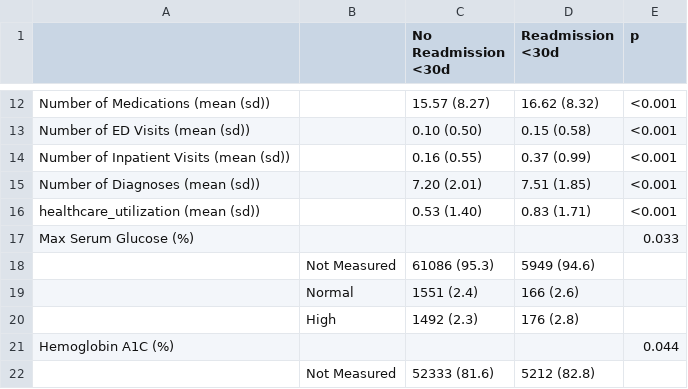
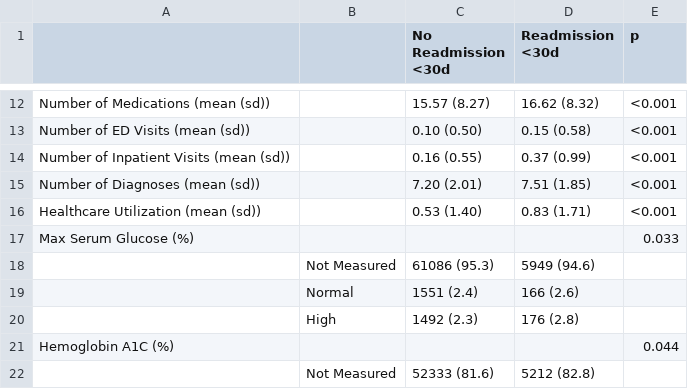
Before and after one commit to jwaring8/BST260-Final-Project, a CSV file: docs/myTable.csv, drawn as a sheet; only a part is shown, gaps mark what is left out.

```diff
--- a/docs/myTable.csv
+++ b/docs/myTable.csv
@@ -15,3 +15,3 @@ Number of Inpatient Visits (mean (sd)),,0.16 (0.55),0.37 (0.99),<0.001
 Number of Diagnoses (mean (sd)),,7.20 (2.01),7.51 (1.85),<0.001
-healthcare_utilization (mean (sd)),,0.53 (1.40),0.83 (1.71),<0.001
+Healthcare Utilization (mean (sd)),,0.53 (1.40),0.83 (1.71),<0.001
 Max Serum Glucose (%),,,,0.033
```
Also changed, not shown: 1 other file.
